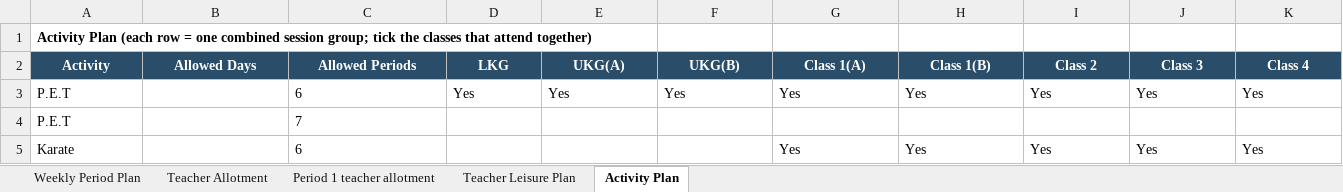
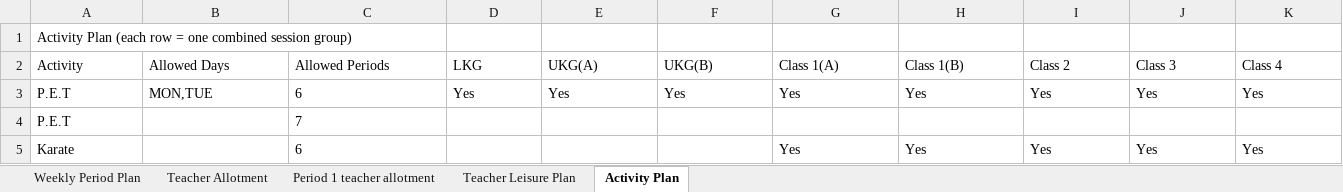
Before and after one commit to SudhakarPuppala/School_TimeTable, an Excel workbook: NRHS/Requirements/NRHS_Information.xlsx, sheet Activity Plan, drawn as a sheet; only a part is shown; values as stored, in another font and other column widths than the file's, no borders; the diff covers the shown part only; the diff names each change by its address in the sheet, - before the commit and + after, or states it on an @@ line.

```diff
--- a/NRHS/Requirements/NRHS_Information.xlsx (sheet Activity Plan)
+++ b/NRHS/Requirements/NRHS_Information.xlsx (sheet Activity Plan)
-A1 (Activity): …combined session group; tick the classes that attend together)
+A1 (Activity): …combined session group)
-A1 bold: on
+A1 bold: off
@@ A2:K2 fill: #2A4D69 → none, bold: on → off, text colour: #FFFFFF → black, alignment: center → left @@
-B3 (Allowed Days): (empty)
+B3 (Allowed Days): MON,TUE
```
Also changed, not shown: cell formats elsewhere in this sheet.
